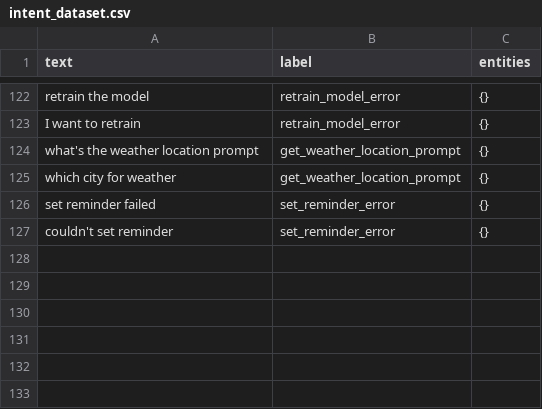
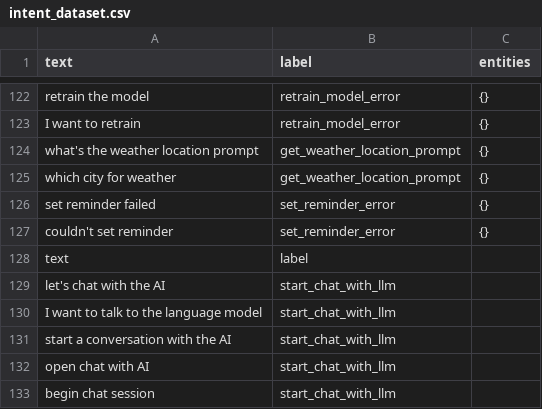
Before and after one commit to coff33ninja/voice_assistant, a CSV file: intent_data/intent_dataset.csv, drawn as a sheet; only a part is shown, gaps mark what is left out.

```diff
--- a/intent_data/intent_dataset.csv
+++ b/intent_data/intent_dataset.csv
@@ -127 +127,7 @@ set reminder failed,set_reminder_error,{}
 couldn't set reminder,set_reminder_error,{}
+text,label
+"let's chat with the AI",start_chat_with_llm
+"I want to talk to the language model",start_chat_with_llm
+"start a conversation with the AI",start_chat_with_llm
+"open chat with AI",start_chat_with_llm
+"begin chat session",start_chat_with_llm
```
Also changed, not shown: intent_data/intent_responses.csv, 3 other files.
